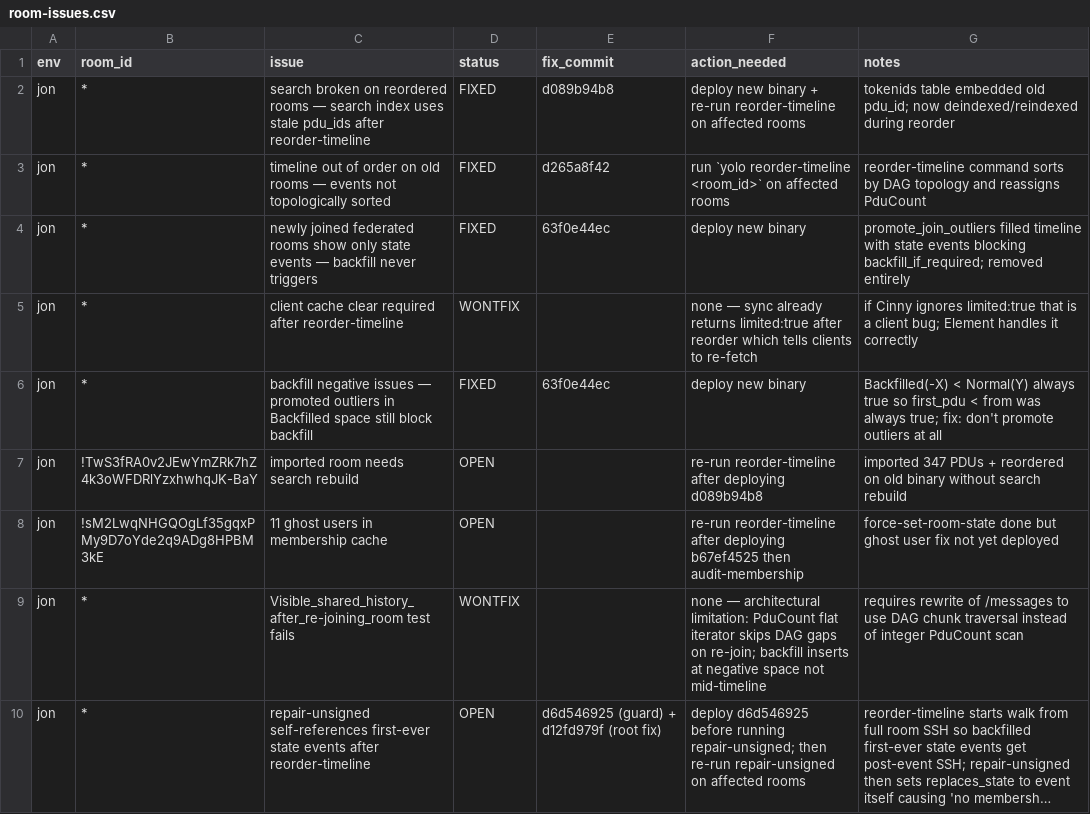
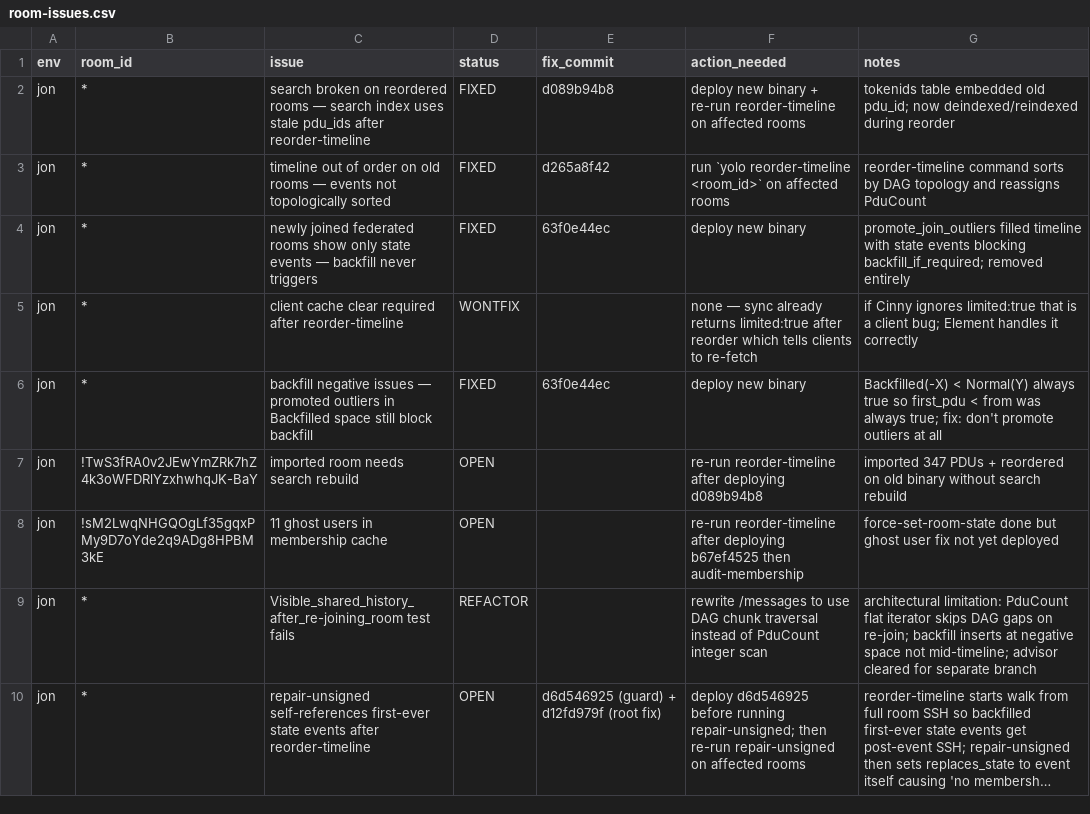
Before and after one commit to gamesguru/continuwuity, a CSV file: docs/development-gg/room-issues.csv, drawn as a sheet; long unchanged cells end in …; the diff names each change by its address in the sheet, - before the commit and + after, or states it on an @@ line.

Commit message:
fixup! docs(csv): log an issue with `repair-unsigned` and PDU sshs now (it worked perfect on nutra.tk few days ago) [skip ci]

```diff
--- a/docs/development-gg/room-issues.csv
+++ b/docs/development-gg/room-issues.csv
-D9 (status): WONTFIX
+D9 (status): REFACTOR
-F9 (action_needed): none — architectural limitation: PduCount flat iterator skips DAG gaps on re-join; backfill inserts at negative space not mid-timeline
+F9 (action_needed): rewrite /messages to use DAG chunk traversal instead of PduCount integer scan
-G9 (notes): requires rewrite of /messages to use DAG chunk traversal instead of integer PduCount scan
+G9 (notes): architectural limitation: PduCount flat iterator skips DAG gaps on re-join; backfill inserts at negative space not mid-timeline; advisor cleared for separate branch
```
